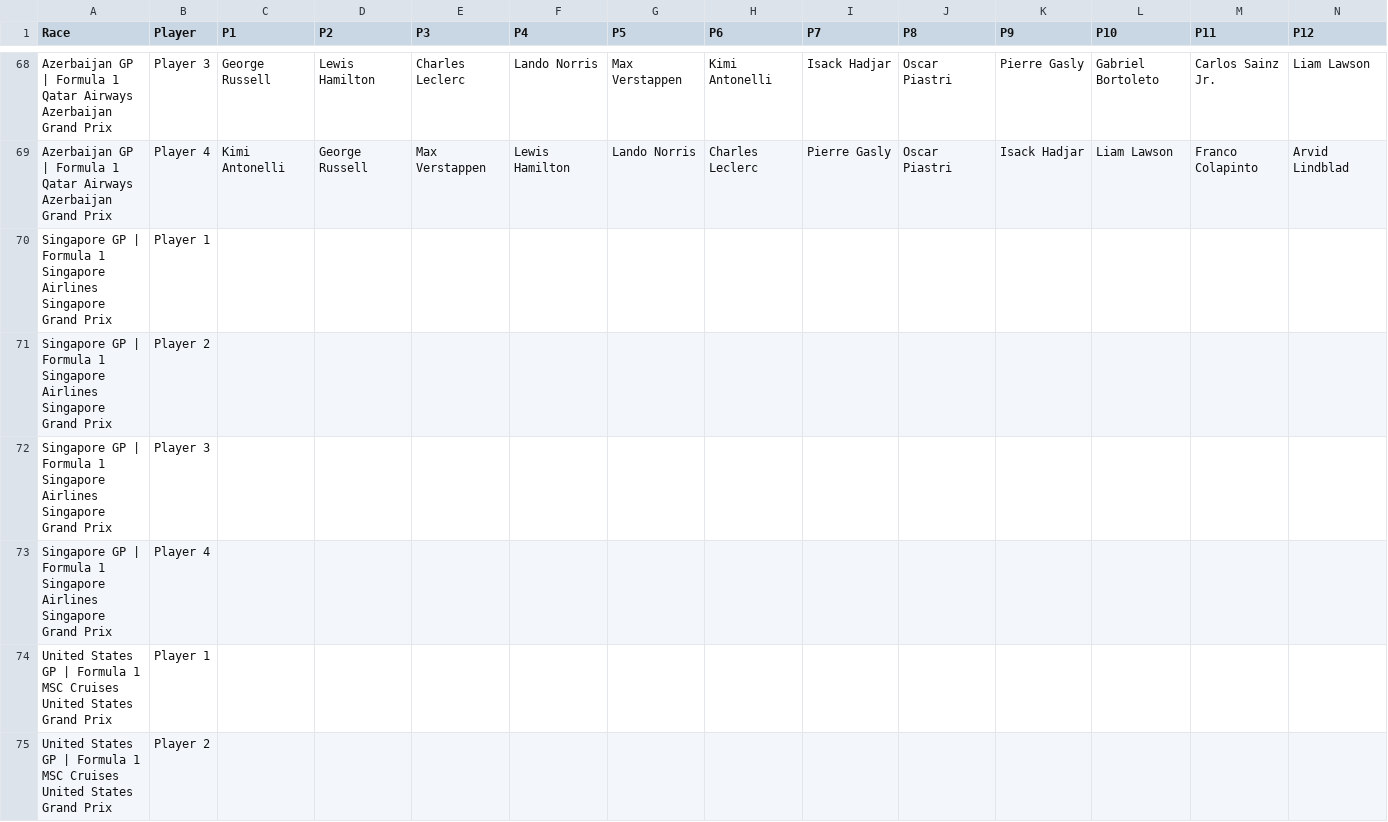
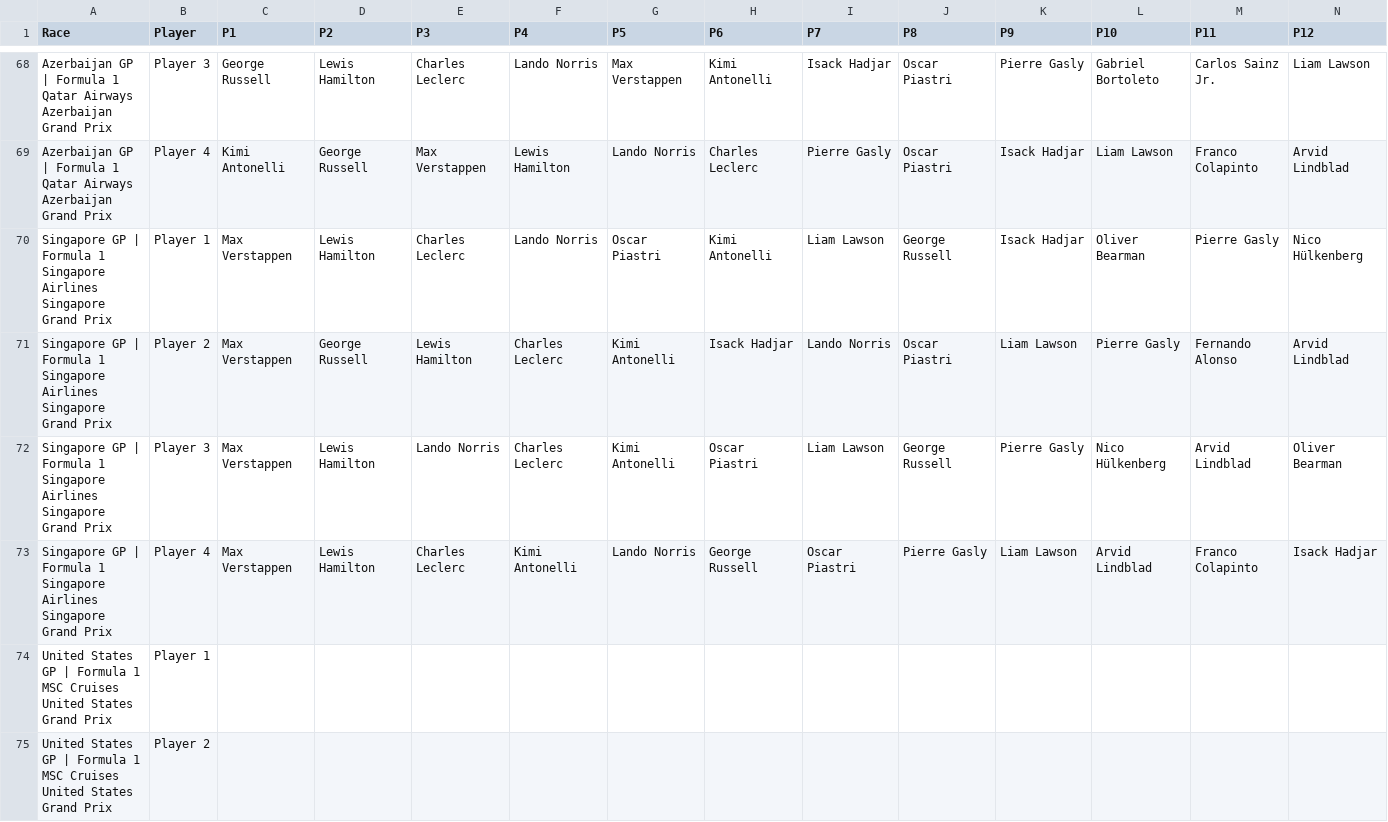
Before and after one commit to MrMarsEleven/f1predictions, a CSV file: predictions.csv, drawn as a sheet; only a part is shown, gaps mark what is left out; removed rows and columns are numbered as before the commit, all else as after; rows hold the shown columns only; the diff names each change by its address in the sheet, - before the commit and + after, or states it on an @@ line.

Commit message:
Singapore Predictions

```diff
--- a/predictions.csv
+++ b/predictions.csv
-row 70: Singapore GP | Formula 1 Singapore Airlines Singapore Grand Prix | Player 1
-row 71: Singapore GP | Formula 1 Singapore Airlines Singapore Grand Prix | Player 2
-row 72: Singapore GP | Formula 1 Singapore Airlines Singapore Grand Prix | Player 3
-row 73: Singapore GP | Formula 1 Singapore Airlines Singapore Grand Prix | Player 4
+row 70: Singapore GP | Formula 1 Singapore Airlines Singapore Grand Prix | Player 1 | Max Verstappen | Lewis Hamilton | Charles Leclerc | Lando Norris | Oscar Piastri | Kimi Antonelli | Liam Lawson | George Russell | Isack Hadjar | Oliver Bearman | Pierre Gasly | Nico Hülkenberg
+row 71: Singapore GP | Formula 1 Singapore Airlines Singapore Grand Prix | Player 2 | Max Verstappen | George Russell | Lewis Hamilton | Charles Leclerc | Kimi Antonelli | Isack Hadjar | Lando Norris | Oscar Piastri | Liam Lawson | Pierre Gasly | Fernando Alonso | Arvid Lindblad
+row 72: Singapore GP | Formula 1 Singapore Airlines Singapore Grand Prix | Player 3 | Max Verstappen | Lewis Hamilton | Lando Norris | Charles Leclerc | Kimi Antonelli | Oscar Piastri | Liam Lawson | George Russell | Pierre Gasly | Nico Hülkenberg | Arvid Lindblad | Oliver Bearman
+row 73: Singapore GP | Formula 1 Singapore Airlines Singapore Grand Prix | Player 4 | Max Verstappen | Lewis Hamilton | Charles Leclerc | Kimi Antonelli | Lando Norris | George Russell | Oscar Piastri | Pierre Gasly | Liam Lawson | Arvid Lindblad | Franco Colapinto | Isack Hadjar
```
